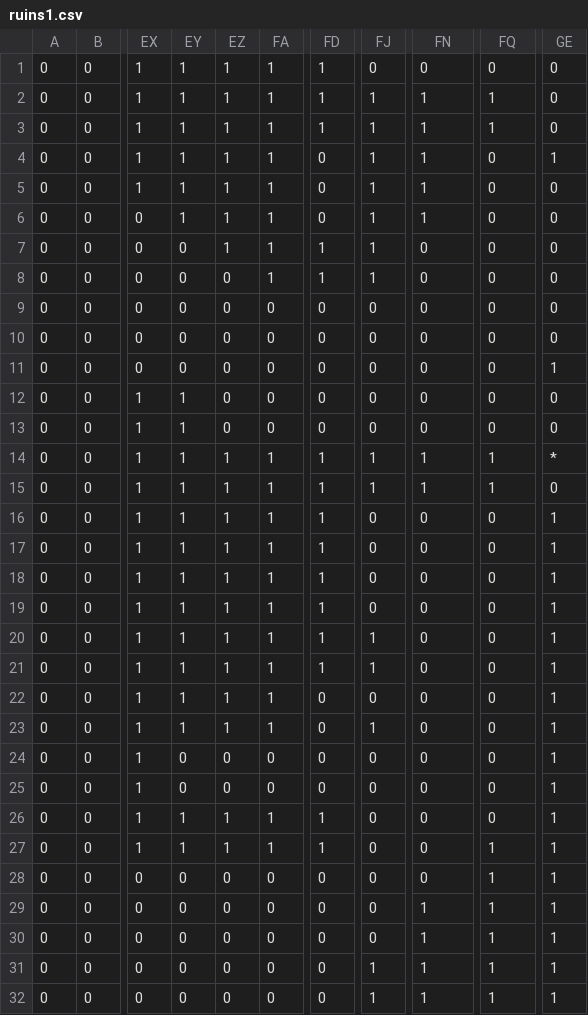
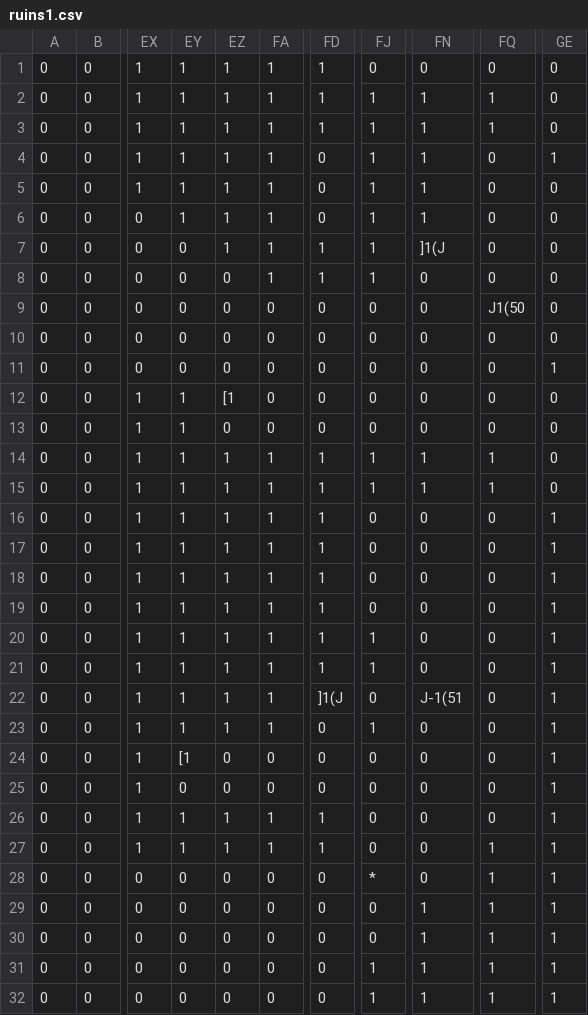
Before and after one commit to EsteLLe497/DollyFrame_jam, a CSV file: assets/maps/stages/ruins1.csv, drawn as a sheet; only a part is shown, gaps mark what is left out; the diff names each change by its address in the sheet, - before the commit and + after, or states it on an @@ line.

```diff
--- a/assets/maps/stages/ruins1.csv
+++ b/assets/maps/stages/ruins1.csv
-FN7: 0
+FN7: ]1(J
-FQ9: 0
+FQ9: J1(50
-EZ12: 0
+EZ12: [1
-GE14: *
+GE14: 0
-FD22: 0
+FD22: ]1(J
-FN22: 0
+FN22: J-1(51
-EY24: 0
+EY24: [1
-FJ28: 0
+FJ28: *
```
Also changed, not shown: 13 other files.
